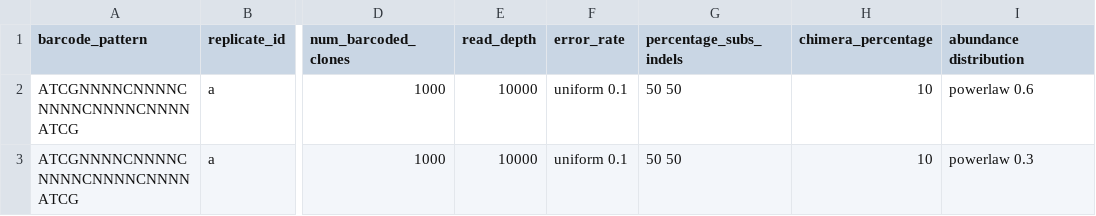
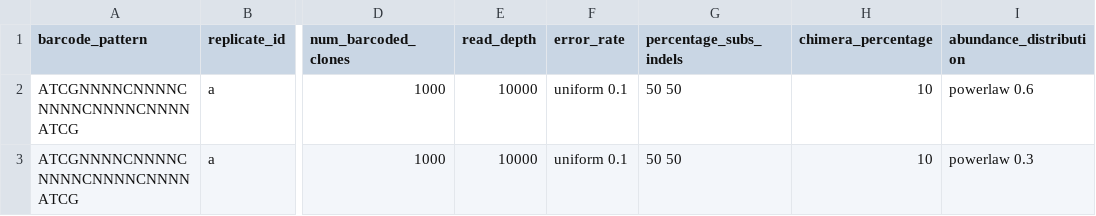
Before and after one commit to sashaflevy/Guide-to-bar-seq, a CSV file: scripts/parameters_simulations.csv, drawn as a sheet; only a part is shown, gaps mark what is left out; the diff names each change by its address in the sheet, - before the commit and + after, or states it on an @@ line.

Commit message:
Changing the script to use parameters, and now starting to sketch out the bartender quantification bit

```diff
--- a/scripts/parameters_simulations.csv
+++ b/scripts/parameters_simulations.csv
-I1: abundance distribution
+I1: abundance_distribution
```
Also changed, not shown: 2 other files.
